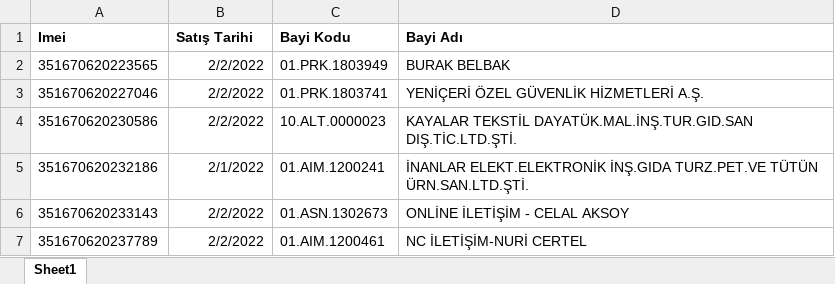
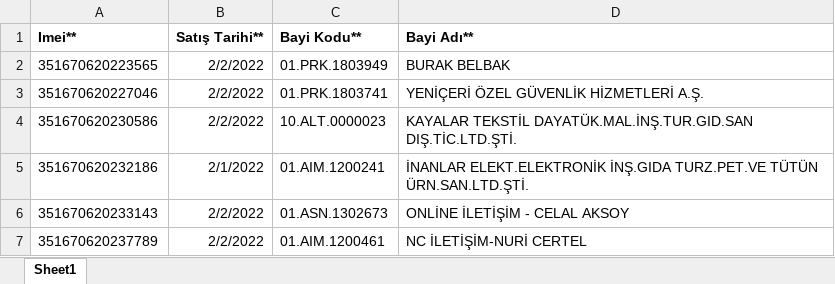
Before and after one commit to LeventOzcelik89/WorkOfTime-Web-Server, an Excel workbook: Infoline.WorkOfTime/Infoline.WorkOfTime.WebProject/Content/SampleExcels/BayiHakedisOrnekExcel.xlsx, sheet Sheet1, drawn as a sheet; values as stored, in another font and other column widths than the file's, no borders; table styles not drawn; the diff names each change by its address in the sheet, - before the commit and + after, or states it on an @@ line.

Commit message:
Hakediş Tanımlama Sayfası Tamamlandı.

```diff
--- a/Infoline.WorkOfTime/Infoline.WorkOfTime.WebProject/Content/SampleExcels/BayiHakedisOrnekExcel.xlsx (sheet Sheet1)
+++ b/Infoline.WorkOfTime/Infoline.WorkOfTime.WebProject/Content/SampleExcels/BayiHakedisOrnekExcel.xlsx (sheet Sheet1)
-A1: Imei
+A1: Imei**
-B1: Satış Tarihi
+B1: Satış Tarihi**
-C1: Bayi Kodu
+C1: Bayi Kodu**
-D1: Bayi Adı
+D1: Bayi Adı**
```
Also changed, not shown: 12 other files.
